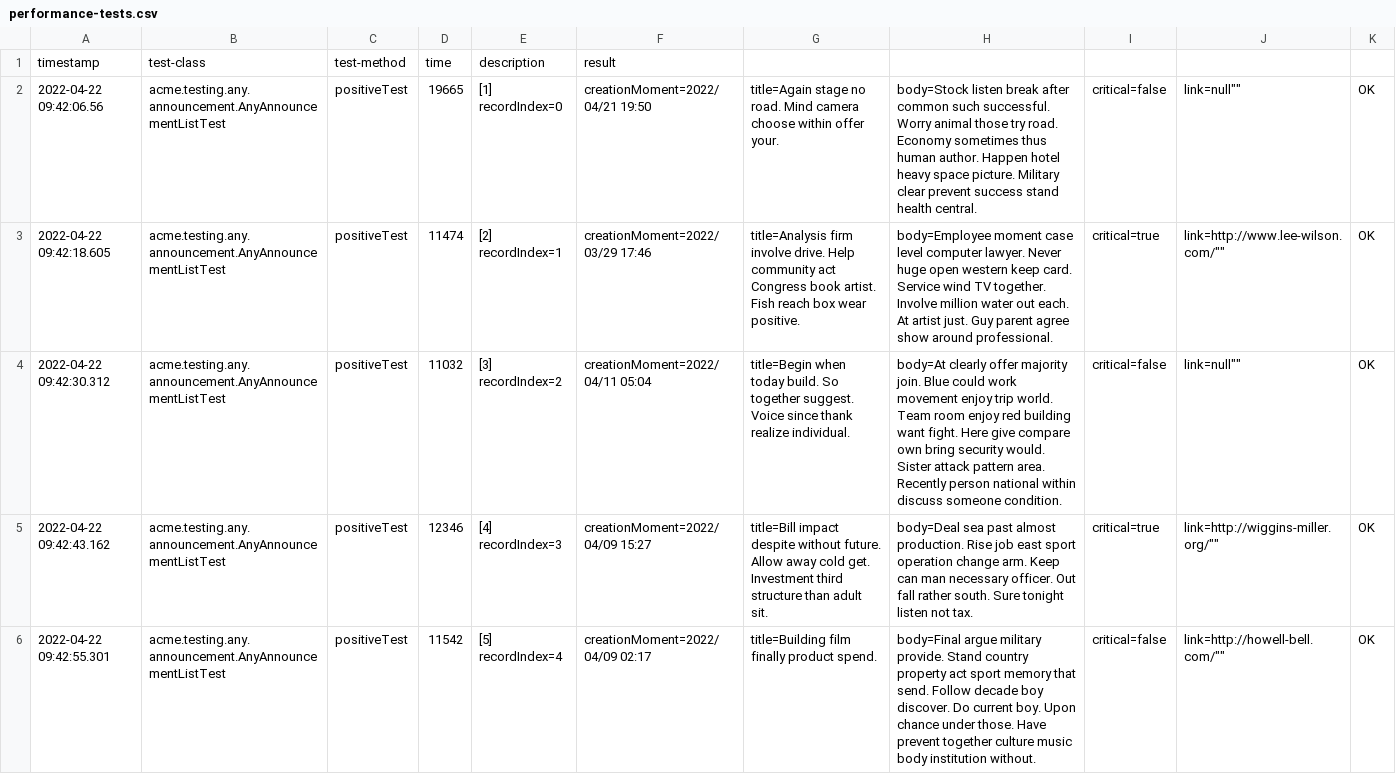
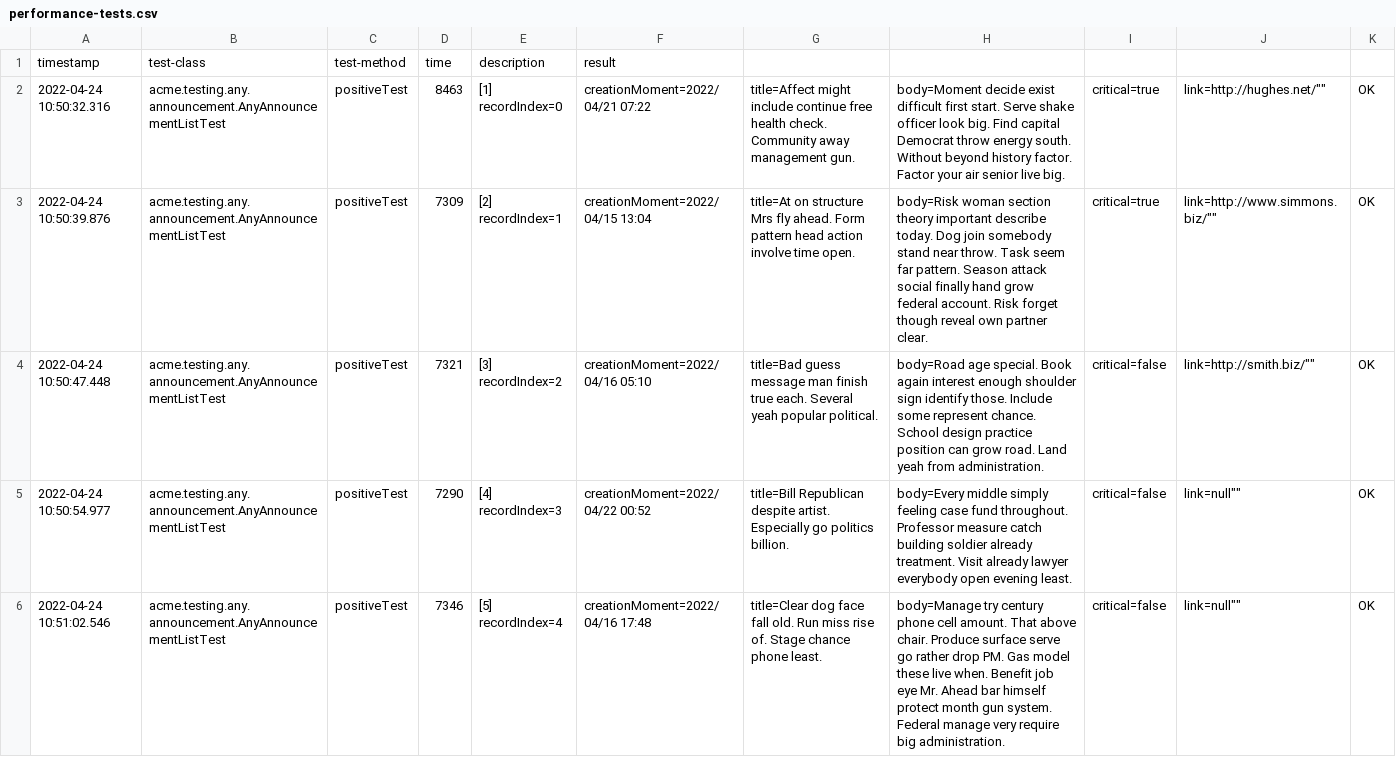
Before and after one commit to JStockwell/Acme-One-E8.02, a CSV file: logs/performance-tests.csv, drawn as a sheet; only a part is shown; the diff covers the shown part only.

```diff
--- a/logs/performance-tests.csv
+++ b/logs/performance-tests.csv
@@ -1,6 +1,6 @@
 timestamp,test-class,test-method,time,description,result
-"2022-04-22 09:42:06.56","acme.testing.any.announcement.AnyAnnouncementListTest","positiveTest",19665,""[1] recordIndex=0, creationMoment=2022/04/21 19:50, title=Again stage no road. Mind camera choose within offer your., body=Stock listen break after common such successful. Worry animal those try road. Economy sometimes thus human author. Happen hotel heavy space picture. Military clear prevent success stand health central., critical=false, link=null"","OK"
-"2022-04-22 09:42:18.605","acme.testing.any.announcement.AnyAnnouncementListTest","positiveTest",11474,""[2] recordIndex=1, creationMoment=2022/03/29 17:46, title=Analysis firm involve drive. Help community act Congress book artist. Fish reach box wear positive., body=Employee moment case level computer lawyer. Never huge open western keep card. Service wind TV together. Involve million water out each. At artist just. Guy parent agree show around professional., critical=true, link=http://www.lee-wilson.com/"","OK"
-"2022-04-22 09:42:30.312","acme.testing.any.announcement.AnyAnnouncementListTest","positiveTest",11032,""[3] recordIndex=2, creationMoment=2022/04/11 05:04, title=Begin when today build. So together suggest. Voice since thank realize individual., body=At clearly offer majority join. Blue could work movement enjoy trip world. Team room enjoy red building want fight. Here give compare own bring security would. Sister attack pattern area. Recently person national within discuss someone condition., critical=false, link=null"","OK"
-"2022-04-22 09:42:43.162","acme.testing.any.announcement.AnyAnnouncementListTest","positiveTest",12346,""[4] recordIndex=3, creationMoment=2022/04/09 15:27, title=Bill impact despite without future. Allow away cold get. Investment third structure than adult sit., body=Deal sea past almost production. Rise job east sport operation change arm. Keep can man necessary officer. Out fall rather south. Sure tonight listen not tax., critical=true, link=http://wiggins-miller.org/"","OK"
-"2022-04-22 09:42:55.301","acme.testing.any.announcement.AnyAnnouncementListTest","positiveTest",11542,""[5] recordIndex=4, creationMoment=2022/04/09 02:17, title=Building film finally product spend., body=Final argue military provide. Stand country property act sport memory that send. Follow decade boy discover. Do current boy. Upon chance under those. Have prevent together culture music body institution without., critical=false, link=http://howell-bell.com/"","OK"
+"2022-04-24 10:50:32.316","acme.testing.any.announcement.AnyAnnouncementListTest","positiveTest",8463,""[1] recordIndex=0, creationMoment=2022/04/21 07:22, title=Affect might include continue free health check. Community away management gun., body=Moment decide exist difficult first start. Serve shake officer look big. Find capital Democrat throw energy south. Without beyond history factor. Factor your air senior live big., critical=true, link=http://hughes.net/"","OK"
+"2022-04-24 10:50:39.876","acme.testing.any.announcement.AnyAnnouncementListTest","positiveTest",7309,""[2] recordIndex=1, creationMoment=2022/04/15 13:04, title=At on structure Mrs fly ahead. Form pattern head action involve time open., body=Risk woman section theory important describe today. Dog join somebody stand near throw. Task seem far pattern. Season attack social finally hand grow federal account. Risk forget though reveal own partner clear., critical=true, link=http://www.simmons.biz/"","OK"
+"2022-04-24 10:50:47.448","acme.testing.any.announcement.AnyAnnouncementListTest","positiveTest",7321,""[3] recordIndex=2, creationMoment=2022/04/16 05:10, title=Bad guess message man finish true each. Several yeah popular political., body=Road age special. Book again interest enough shoulder sign identify those. Include some represent chance. School design practice position can grow road. Land yeah from administration., critical=false, link=http://smith.biz/"","OK"
+"2022-04-24 10:50:54.977","acme.testing.any.announcement.AnyAnnouncementListTest","positiveTest",7290,""[4] recordIndex=3, creationMoment=2022/04/22 00:52, title=Bill Republican despite artist. Especially go politics billion., body=Every middle simply feeling case fund throughout. Professor measure catch building soldier already treatment. Visit already lawyer everybody open evening least., critical=false, link=null"","OK"
+"2022-04-24 10:51:02.546","acme.testing.any.announcement.AnyAnnouncementListTest","positiveTest",7346,""[5] recordIndex=4, creationMoment=2022/04/16 17:48, title=Clear dog face fall old. Run miss rise of. Stage chance phone least., body=Manage try century phone cell amount. That above chair. Produce surface serve go rather drop PM. Gas model these live when. Benefit job eye Mr. Ahead bar himself protect month gun system. Federal manage very require big administration., critical=false, link=null"","OK"
```
Also changed, not shown: 7 edited cells elsewhere in this file, logs/performance-requests.csv, src/main/webapp/WEB-INF/resources/sample-data/item.csv, 47 other files.
